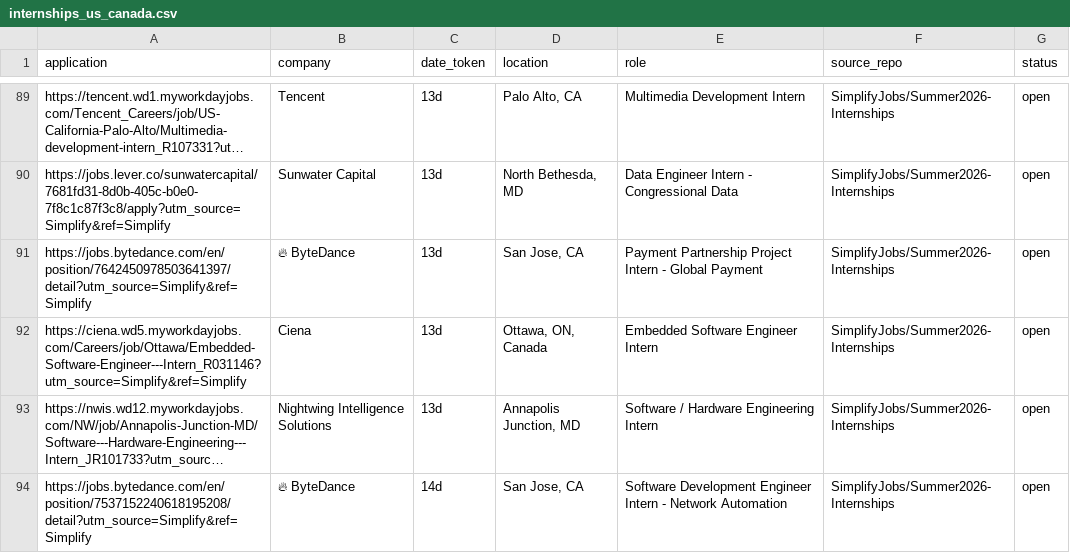
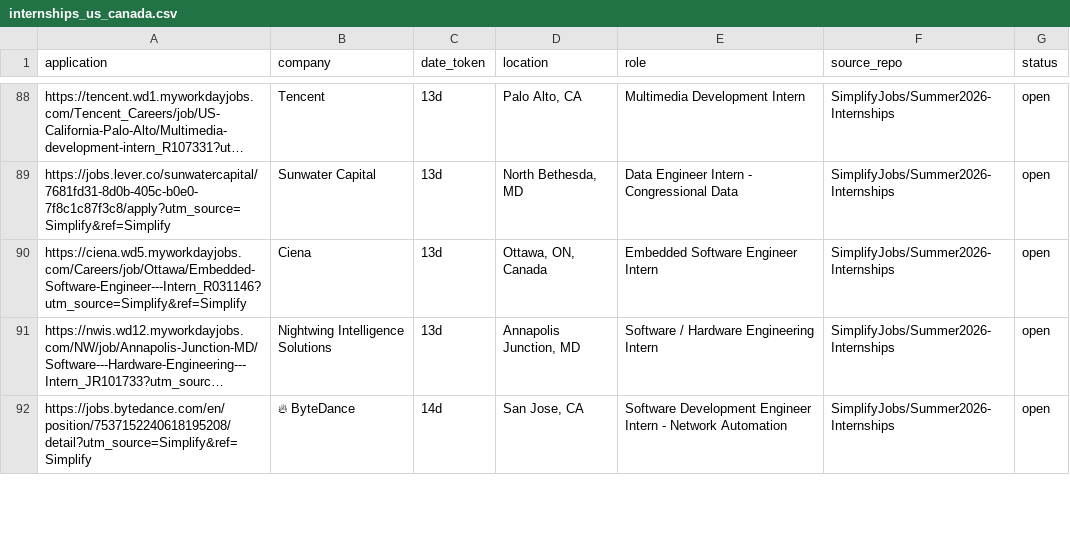
Before and after one commit to vats98754/job-fetcher, a CSV file: internships_us_canada.csv, drawn as a sheet; only a part is shown, gaps mark what is left out; long unchanged cells end in …; removed rows and columns are numbered as before the commit, all else as after; the diff covers the shown part only; the diff names each change by its address in the sheet, - before the commit and + after, or states it on an @@ line.

```diff
--- a/internships_us_canada.csv
+++ b/internships_us_canada.csv
-row 91: https://jobs.bytedance.com/en/position/7642450978503641397/detail?utm_source=Simplify&ref=Simplify | 🔥 ByteDance | 13d | San Jose, CA | Payment Partnership Project Intern - Global Payment | SimplifyJobs/Summer2026-Internships | open
```
Also changed, not shown: 10 added rows, 11 removed rows and 10 edited cells elsewhere in this file.
